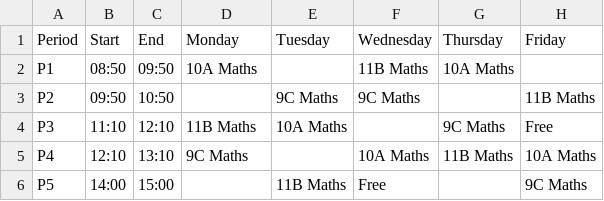
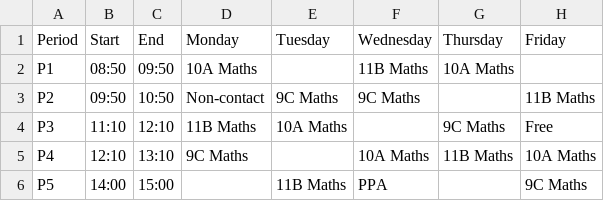
Before and after one commit to OliverVernoum/Teacher-Timetable-Consolidator, a CSV file: timetables/Mr Smith.csv, drawn as a sheet.

```diff
--- a/timetables/Mr Smith.csv
+++ b/timetables/Mr Smith.csv
@@ -2,5 +2,5 @@ Period,Start,End,Monday,Tuesday,Wednesday,Thursday,Friday
 P1,08:50,09:50,10A Maths,,11B Maths,10A Maths,
-P2,09:50,10:50,,9C Maths,9C Maths,,11B Maths
+P2,09:50,10:50,Non-contact,9C Maths,9C Maths,,11B Maths
 P3,11:10,12:10,11B Maths,10A Maths,,9C Maths,Free
 P4,12:10,13:10,9C Maths,,10A Maths,11B Maths,10A Maths
-P5,14:00,15:00,,11B Maths,Free,,9C Maths
+P5,14:00,15:00,,11B Maths,PPA,,9C Maths
```
Also changed, not shown: 9 other files.
